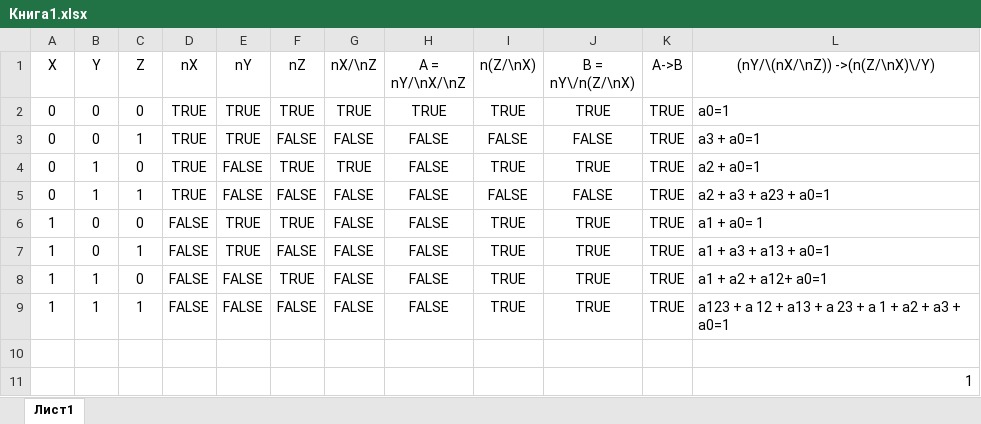
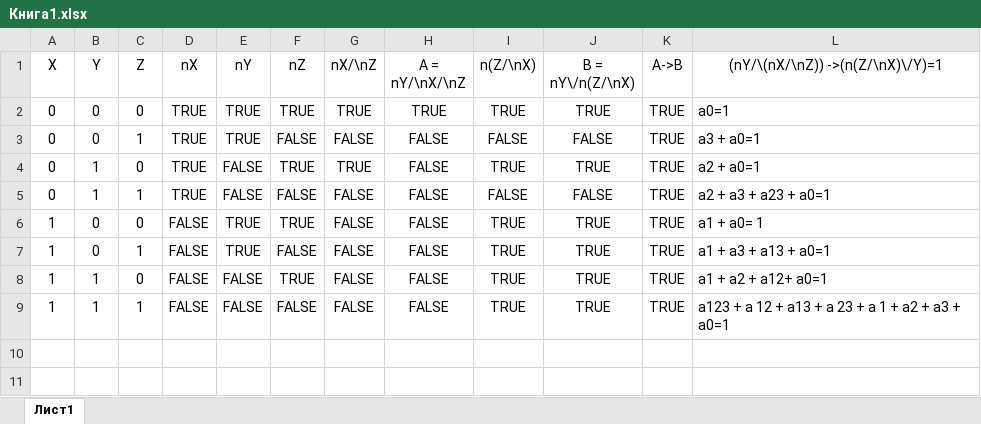
Before and after one commit to xem1zo/arh, an Excel workbook: Книга1.xlsx, sheet Лист1, drawn as a sheet; values as stored, in another font and other column widths than the file's, no borders; the diff names each change by its address in the sheet, - before the commit and + after, or states it on an @@ line.

Commit message:
Add files via upload

```diff
--- a/Книга1.xlsx (sheet Лист1)
+++ b/Книга1.xlsx (sheet Лист1)
-L1: (nY/\(nX/\nZ)) ->(n(Z/\nX)\/Y)
+L1: (nY/\(nX/\nZ)) ->(n(Z/\nX)\/Y)=1
-row 10: (empty)
-row 11:  |  |  |  |  |  |  |  |  |  |  | 1
```
